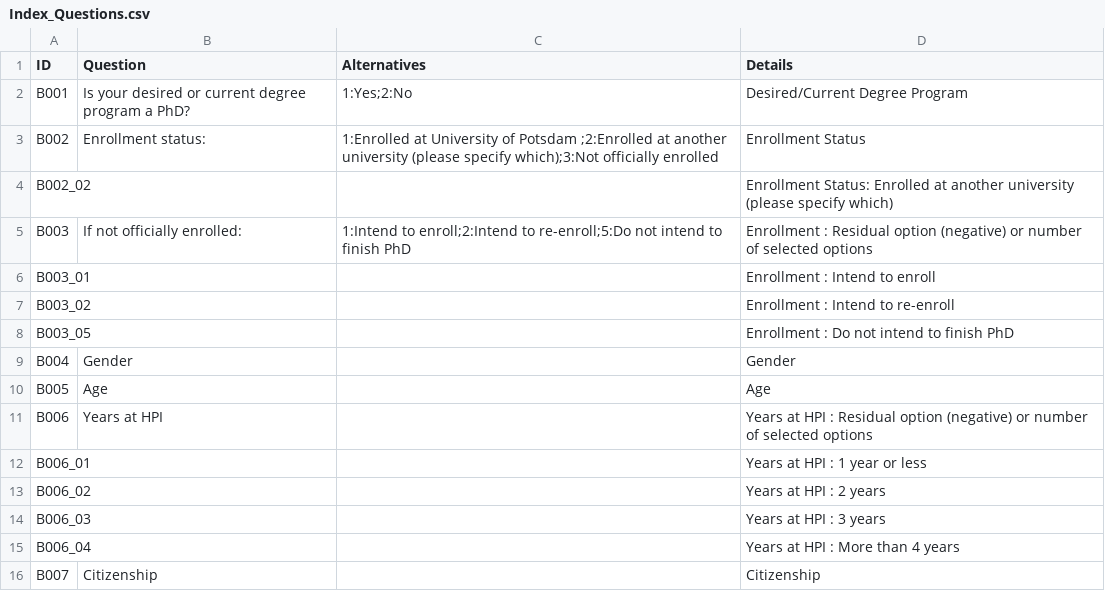
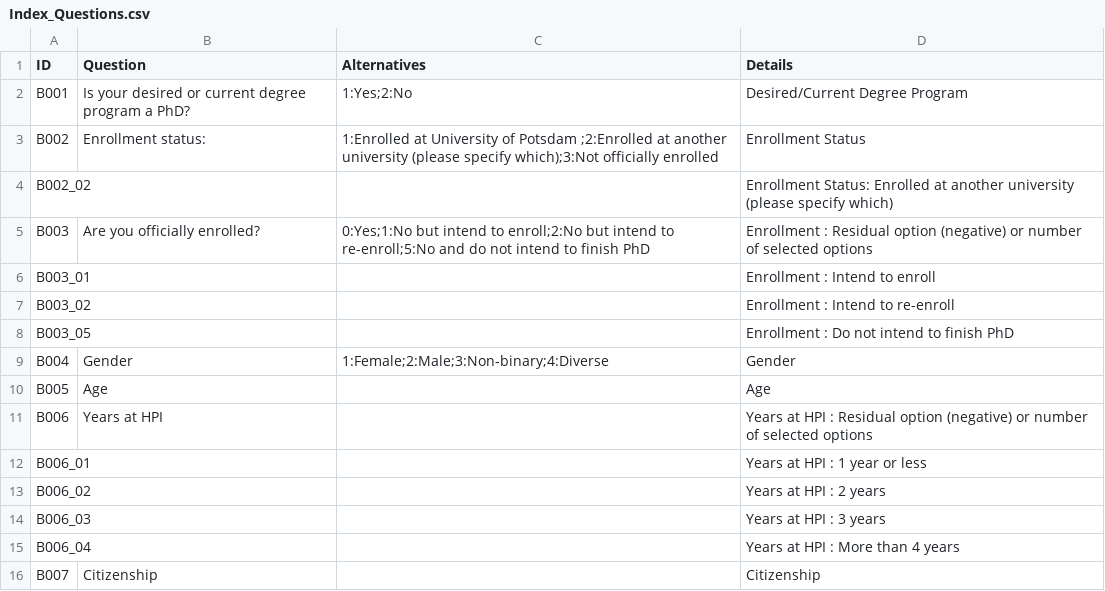
Before and after one commit to christianadriano/survey_analysis, a CSV file: data/Index_Questions.csv, drawn as a sheet; only a part is shown.

Commit message:
Loading data and filtering columns for this question

```diff
--- a/data/Index_Questions.csv
+++ b/data/Index_Questions.csv
@@ -4,3 +4,3 @@ B002,Enrollment status:,1:Enrolled at University of Potsdam ;2:Enrolled at anoth
 B002_02,,,Enrollment Status: Enrolled at another university (please specify which)
-B003,If not officially enrolled:,1:Intend to enroll;2:Intend to re-enroll;5:Do not intend to finish PhD,Enrollment : Residual option (negative) or number of selected options
+B003,Are you officially enrolled?,0:Yes;1:No but intend to enroll;2:No but intend to re-enroll;5:No and do not intend to finish PhD, Enrollment : Residual option (negative) or number of selected options
 B003_01,,,Enrollment : Intend to enroll
@@ -8,3 +8,3 @@ B003_02,,,Enrollment : Intend to re-enroll
 B003_05,,,Enrollment : Do not intend to finish PhD
-B004,Gender,,Gender
+B004,Gender,1:Female;2:Male;3:Non-binary;4:Diverse,Gender
 B005,Age,,Age
```
Also changed, not shown: 2 other files.
